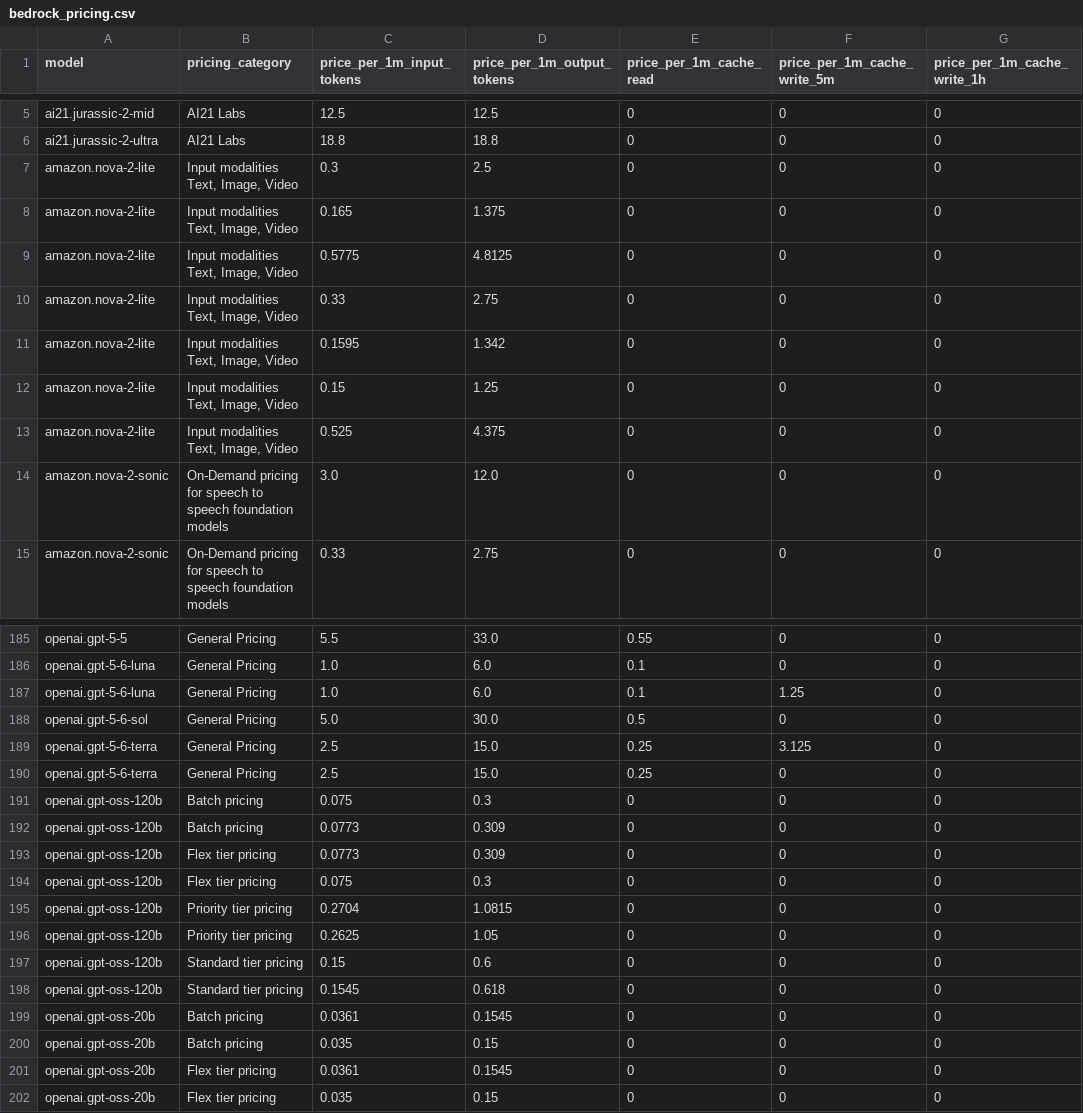
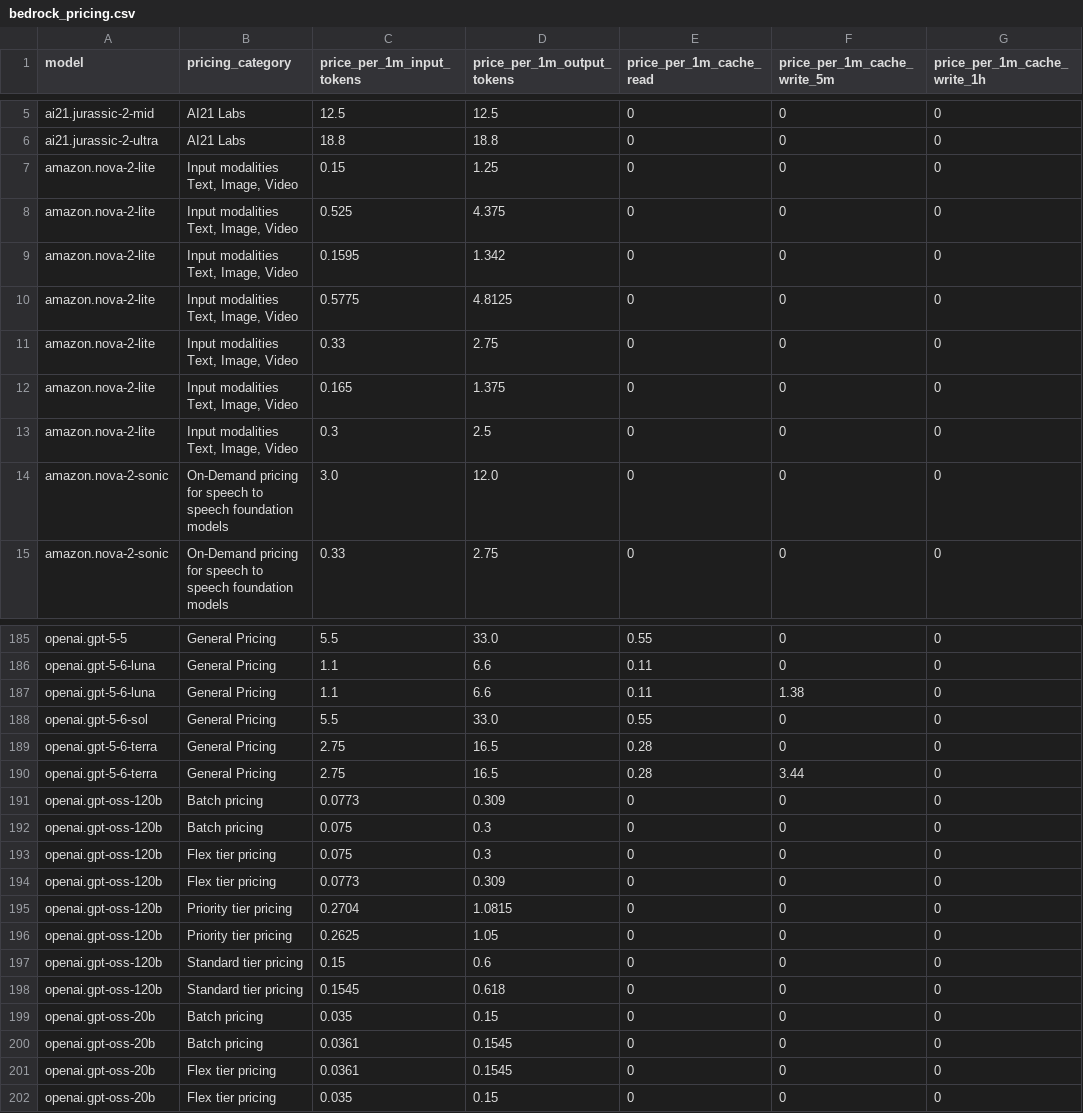
Before and after one commit to ajinkyak423/aws-bedrock-pricing-data, a CSV file: bedrock_pricing.csv, drawn as a sheet; only a part is shown, gaps mark what is left out; removed rows and columns are numbered as before the commit, all else as after; the diff covers the shown part only; the diff names each change by its address in the sheet, - before the commit and + after, or states it on an @@ line.

```diff
--- a/bedrock_pricing.csv
+++ b/bedrock_pricing.csv
@@ row 12 moved to row 7: amazon.nova-2-lite @@
@@ row 13 moved to row 8: amazon.nova-2-lite @@
@@ row 11 moved to row 9: amazon.nova-2-lite @@
@@ row 8 moved to row 12: amazon.nova-2-lite @@
@@ row 7 moved to row 13: amazon.nova-2-lite @@
-C186:C187 (price_per_1m_input_tokens): 1.0
+C186:C187 (price_per_1m_input_tokens): 1.1
-D186:D187 (price_per_1m_output_tokens): 6.0
+D186:D187 (price_per_1m_output_tokens): 6.6
-E186:E187 (price_per_1m_cache_read): 0.1
+E186:E187 (price_per_1m_cache_read): 0.11
-F187 (price_per_1m_cache_write_5m): 1.25
+F187 (price_per_1m_cache_write_5m): 1.38
-C188 (price_per_1m_input_tokens): 5.0
+C188 (price_per_1m_input_tokens): 5.5
-D188 (price_per_1m_output_tokens): 30.0
+D188 (price_per_1m_output_tokens): 33.0
-E188 (price_per_1m_cache_read): 0.5
+E188 (price_per_1m_cache_read): 0.55
-row 189: openai.gpt-5-6-terra | General Pricing | 2.5 | 15.0 | 0.25 | 3.125 | 0
-C189 (price_per_1m_input_tokens): 2.5
+C189 (price_per_1m_input_tokens): 2.75
-D189 (price_per_1m_output_tokens): 15.0
+D189 (price_per_1m_output_tokens): 16.5
-E189 (price_per_1m_cache_read): 0.25
+E189 (price_per_1m_cache_read): 0.28
+row 190: openai.gpt-5-6-terra | General Pricing | 2.75 | 16.5 | 0.28 | 3.44 | 0
@@ row 192 moved to row 191: openai.gpt-oss-120b @@
@@ row 194 moved to row 193: openai.gpt-oss-120b @@
@@ row 200 moved to row 199: openai.gpt-oss-20b @@
```
Also changed, not shown: 76 moved rows elsewhere in this file, 1 other file.
